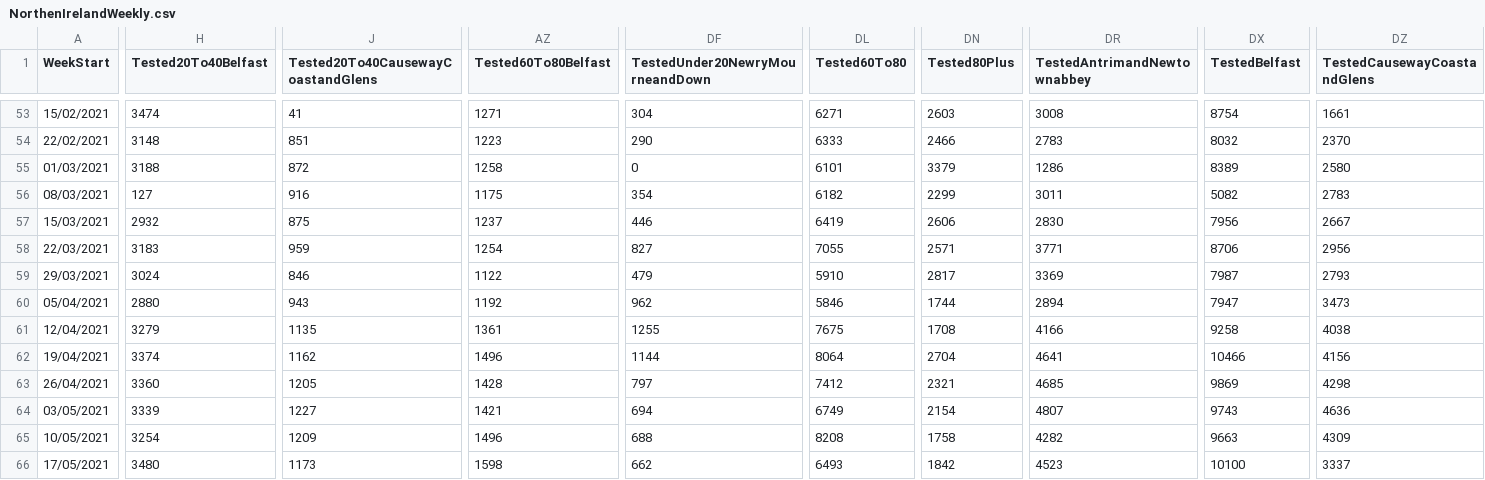
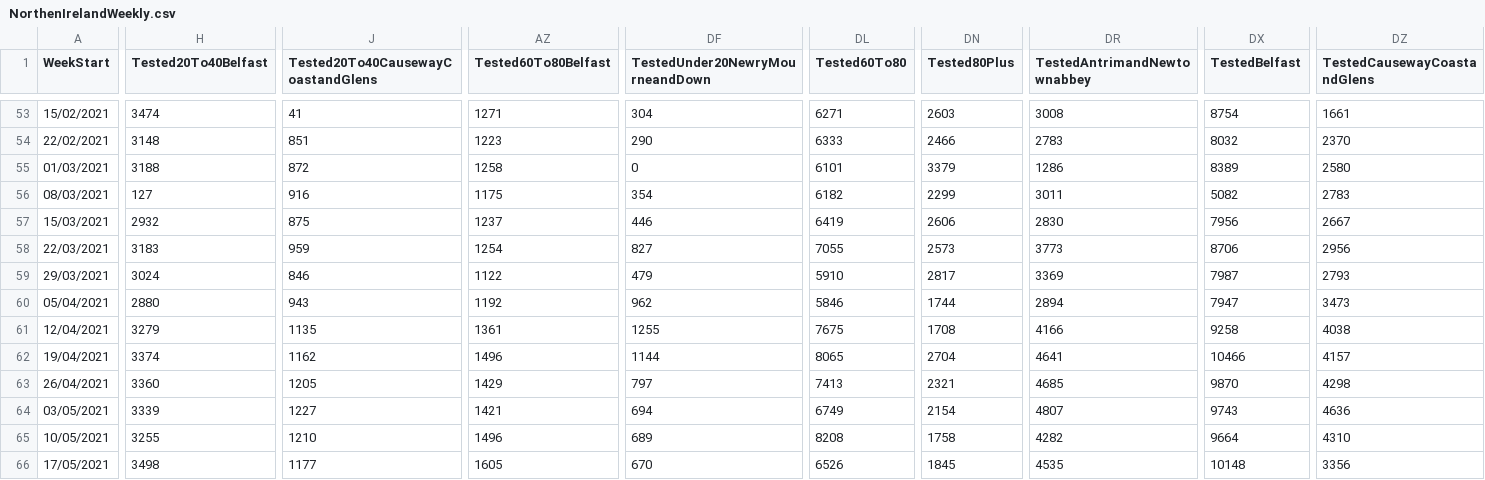
Before and after one commit to CatsAgainstCovid/IrelandCovidData, a CSV file: Outputs/NIDailyReports/NorthenIrelandWeekly.csv, drawn as a sheet; only a part is shown, gaps mark what is left out; the diff covers the shown part only; the diff names each change by its address in the sheet, - before the commit and + after, or states it on an @@ line.

Commit message:
Update

```diff
--- a/Outputs/NIDailyReports/NorthenIrelandWeekly.csv
+++ b/Outputs/NIDailyReports/NorthenIrelandWeekly.csv
-DN58 (Tested80Plus): 2571
+DN58 (Tested80Plus): 2573
-DR58 (TestedAntrimandNewtownabbey): 3771
+DR58 (TestedAntrimandNewtownabbey): 3773
-DL62 (Tested60To80): 8064
+DL62 (Tested60To80): 8065
-DZ62 (TestedCausewayCoastandGlens): 4156
+DZ62 (TestedCausewayCoastandGlens): 4157
-AZ63 (Tested60To80Belfast): 1428
+AZ63 (Tested60To80Belfast): 1429
-DL63 (Tested60To80): 7412
+DL63 (Tested60To80): 7413
-DX63 (TestedBelfast): 9869
+DX63 (TestedBelfast): 9870
-H65 (Tested20To40Belfast): 3254
+H65 (Tested20To40Belfast): 3255
-J65: 1209
+J65: 1210
-DF65 (TestedUnder20NewryMourneandDown): 688
+DF65 (TestedUnder20NewryMourneandDown): 689
-DX65 (TestedBelfast): 9663
+DX65 (TestedBelfast): 9664
-DZ65 (TestedCausewayCoastandGlens): 4309
+DZ65 (TestedCausewayCoastandGlens): 4310
-H66 (Tested20To40Belfast): 3480
+H66 (Tested20To40Belfast): 3498
-J66: 1173
+J66: 1177
-AZ66 (Tested60To80Belfast): 1598
+AZ66 (Tested60To80Belfast): 1605
-DF66 (TestedUnder20NewryMourneandDown): 662
+DF66 (TestedUnder20NewryMourneandDown): 670
-DL66 (Tested60To80): 6493
+DL66 (Tested60To80): 6526
-DN66 (Tested80Plus): 1842
+DN66 (Tested80Plus): 1845
-DR66 (TestedAntrimandNewtownabbey): 4523
+DR66 (TestedAntrimandNewtownabbey): 4535
-DX66 (TestedBelfast): 10100
+DX66 (TestedBelfast): 10148
-DZ66 (TestedCausewayCoastandGlens): 3337
+DZ66 (TestedCausewayCoastandGlens): 3356
```
Also changed, not shown: 79 edited cells elsewhere in this file.
